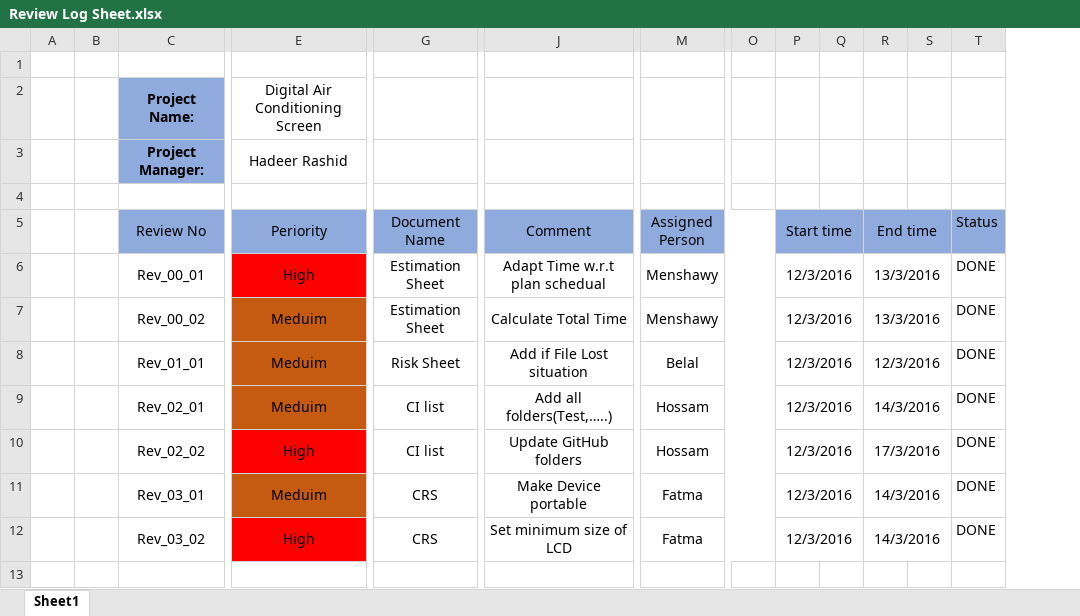
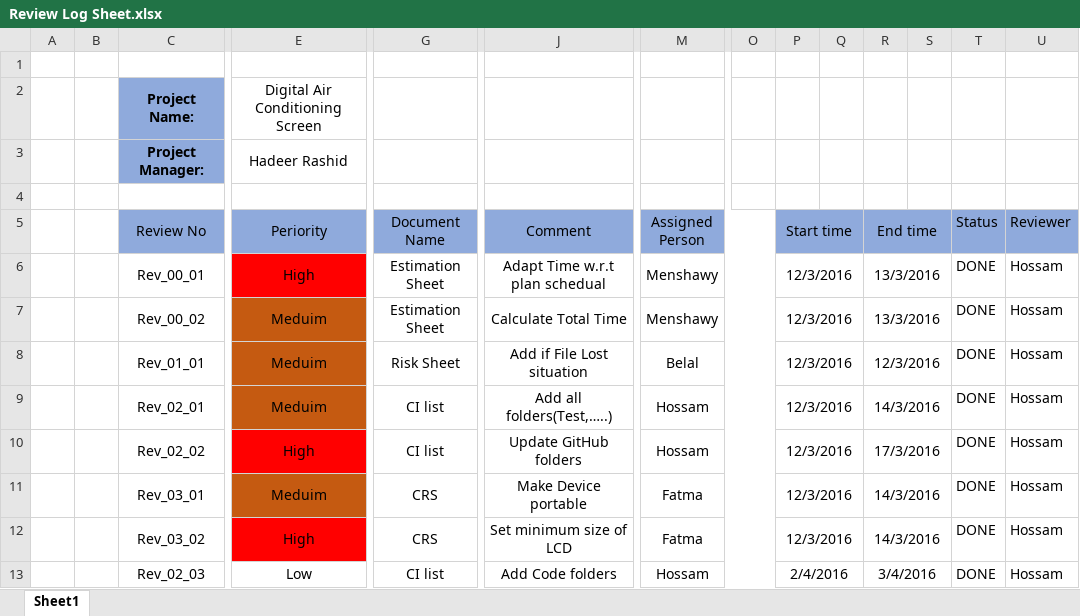
Before and after one commit to hossam27/Digital-Air-Conditional, an Excel workbook: Digital_Air_Conditional_Screen/Project Managment/Review Log Sheet/Review Log Sheet.xlsx, sheet Sheet1, drawn as a sheet; only a part is shown, gaps mark what is left out; values as stored, in another font and other column widths than the file's, no borders; rows hold the shown columns only; the diff names each change by its address in the sheet, - before the commit and + after, or states it on an @@ line.

```diff
--- a/Digital_Air_Conditional_Screen/Project Managment/Review Log Sheet/Review Log Sheet.xlsx (sheet Sheet1)
+++ b/Digital_Air_Conditional_Screen/Project Managment/Review Log Sheet/Review Log Sheet.xlsx (sheet Sheet1)
+column U (Reviewer), rows 6-12: all Hossam
+row 13:  |  | Rev_02_03 | Low | CI list | Add Code folders | Hossam |  | 2/4/2016 |  | 3/4/2016 |  | DONE | Hossam
```
Also changed, not shown: 9 other files.
